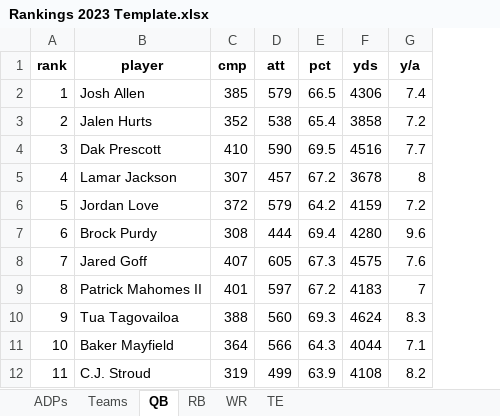
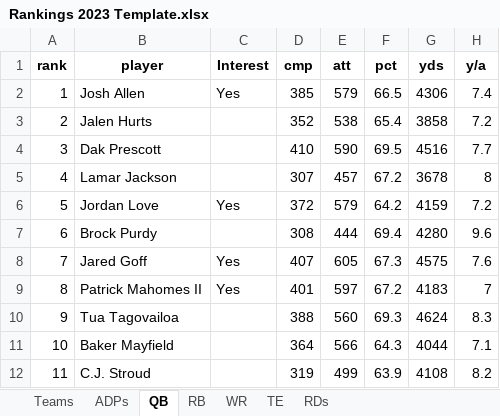
Before and after one commit to kevinmiguel97/Fantasy-Football-, an Excel workbook: Season 2023/Rankings 2023 Template.xlsx, sheet QB, drawn as a sheet; only a part is shown; values as stored, in another font and other column widths than the file's, no borders; the diff names each change by its address in the sheet, - before the commit and + after, or states it on an @@ line.

```diff
--- a/Season 2023/Rankings 2023 Template.xlsx (sheet QB)
+++ b/Season 2023/Rankings 2023 Template.xlsx (sheet QB)
+sheet tab: RDs
@@ sheet tab order changed: Teams | ADPs | QB | RB | WR | TE | RDs @@
+column C (Interest), rows 2-9: Yes |  |  |  | Yes |  | Yes | Yes
```
Also changed, not shown: sheet RB, sheet ADPs, sheet Teams, hidden cells, Season 2023/Rankings 2023.xlsx, 5 other files.
